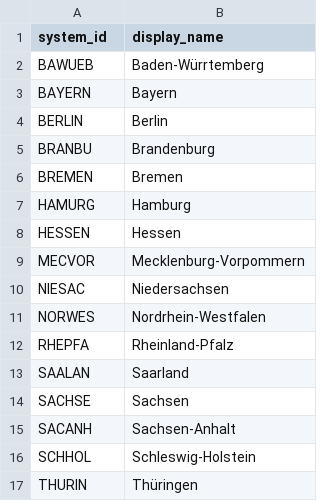
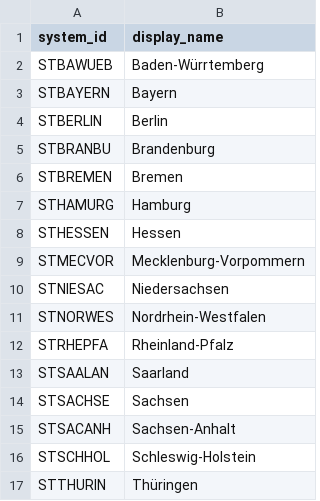
Before and after one commit to JeFa-Softwaresolutions/garbageServer, a CSV file: src/main/resources/db/changelog/baseData/import/tb_states.csv, drawn as a sheet.

```diff
--- a/src/main/resources/db/changelog/baseData/import/tb_states.csv
+++ b/src/main/resources/db/changelog/baseData/import/tb_states.csv
@@ -1,17 +1,17 @@
 system_id,display_name
-BAWUEB,Baden-Würrtemberg
-BAYERN,Bayern
-BERLIN,Berlin
-BRANBU,Brandenburg
-BREMEN,Bremen
-HAMURG,Hamburg
-HESSEN,Hessen
-MECVOR,Mecklenburg-Vorpommern
-NIESAC,Niedersachsen
-NORWES,Nordrhein-Westfalen
-RHEPFA,Rheinland-Pfalz
-SAALAN,Saarland
-SACHSE,Sachsen
-SACANH,Sachsen-Anhalt
-SCHHOL,Schleswig-Holstein
-THURIN,Thüringen
+STBAWUEB,Baden-Würrtemberg
+STBAYERN,Bayern
+STBERLIN,Berlin
+STBRANBU,Brandenburg
+STBREMEN,Bremen
+STHAMURG,Hamburg
+STHESSEN,Hessen
+STMECVOR,Mecklenburg-Vorpommern
+STNIESAC,Niedersachsen
+STNORWES,Nordrhein-Westfalen
+STRHEPFA,Rheinland-Pfalz
+STSAALAN,Saarland
+STSACHSE,Sachsen
+STSACANH,Sachsen-Anhalt
+STSCHHOL,Schleswig-Holstein
+STTHURIN,Thüringen
```
Also changed, not shown: src/main/resources/db/changelog/baseData/import/tb_cities.csv, src/main/resources/db/changelog/baseData/import/tb_districts.csv, 15 other files.
